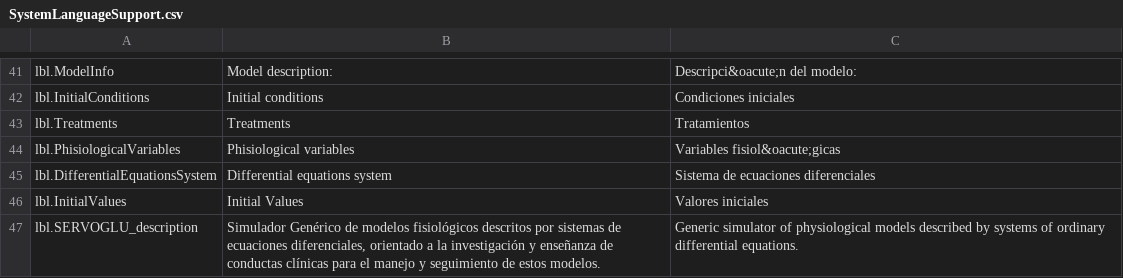
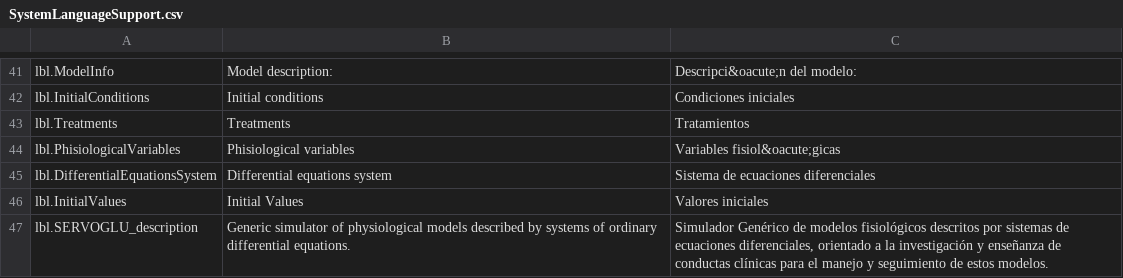
Before and after one commit to gastonashby/Servoglu, a CSV file: SystemLanguageSupport.csv, drawn as a sheet; only a part is shown, gaps mark what is left out.

```diff
--- a/SystemLanguageSupport.csv
+++ b/SystemLanguageSupport.csv
@@ -46,2 +46,2 @@ lbl.DifferentialEquationsSystem,Differential equations system,Sistema de ecuacio
 lbl.InitialValues,Initial Values,Valores iniciales
-lbl.SERVOGLU_description,"Simulador Genérico de modelos fisiológicos descritos por sistemas de ecuaciones diferenciales, orientado a la investigación y enseñanza de conductas clínicas para el manejo y seguimiento de estos modelos.","Generic simulator of physiological models described by systems of ordinary differential equations."
+lbl.SERVOGLU_description,"Generic simulator of physiological models described by systems of ordinary differential equations.","Simulador Genérico de modelos fisiológicos descritos por sistemas de ecuaciones diferenciales, orientado a la investigación y enseñanza de conductas clínicas para el manejo y seguimiento de estos modelos."
```
Also changed, not shown: 1 other file.
